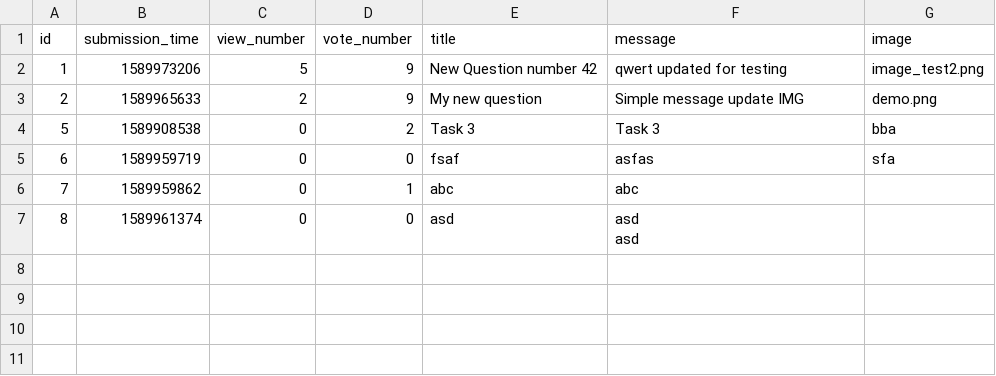
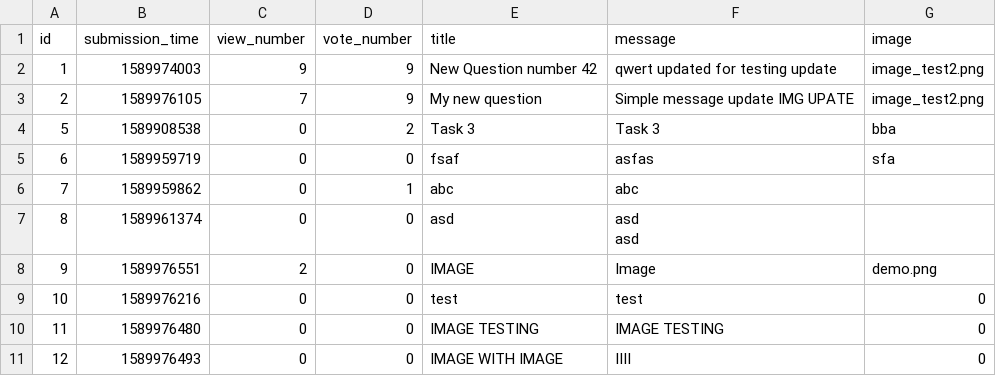
Before and after one commit to kasia-gra/ask_mate, a CSV file: sample_data/question.csv, drawn as a sheet.

Commit message:
Refactor uploading image function

```diff
--- a/sample_data/question.csv
+++ b/sample_data/question.csv
@@ -1,4 +1,4 @@
 id,submission_time,view_number,vote_number,title,message,image
-1,1589973206,5,9,New Question number 42,qwert updated for testing,image_test2.png
-2,1589965633,2,9,My new question,Simple message update IMG,demo.png
+1,1589974003,9,9,New Question number 42,qwert updated for testing update,image_test2.png
+2,1589976105,7,9,My new question,Simple message update IMG UPATE,image_test2.png
 5,1589908538,0,2,Task 3,Task 3,bba
@@ -9 +9,5 @@ asd
 ",
+9,1589976551,2,0,IMAGE,Image,demo.png
+10,1589976216,0,0,test,test,0
+11,1589976480,0,0,IMAGE TESTING,IMAGE TESTING,0
+12,1589976493,0,0,IMAGE WITH IMAGE,IIII,0
```
Also changed, not shown: 5 other files.
